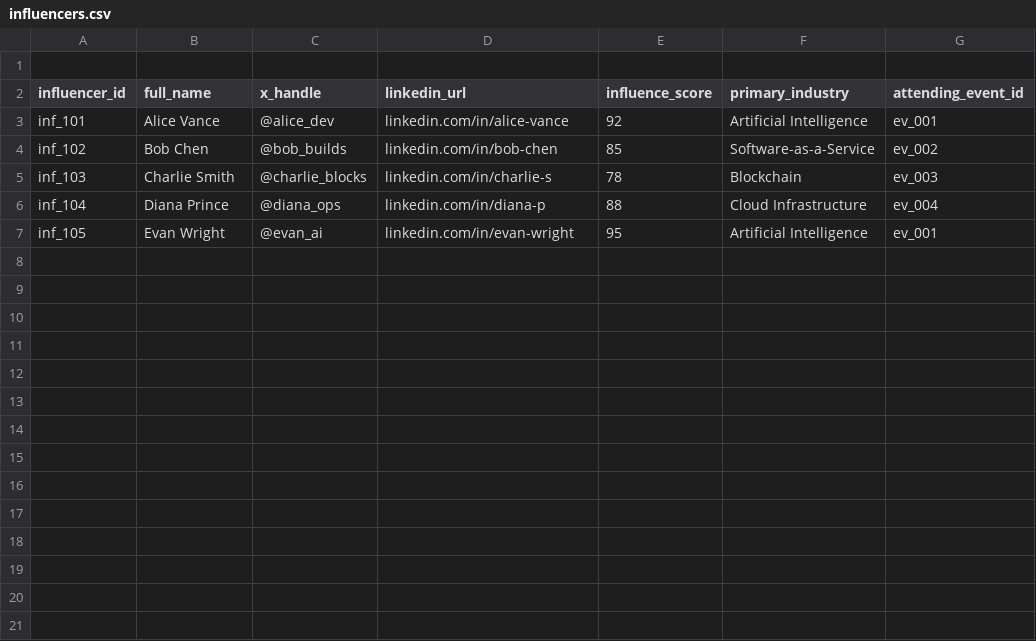
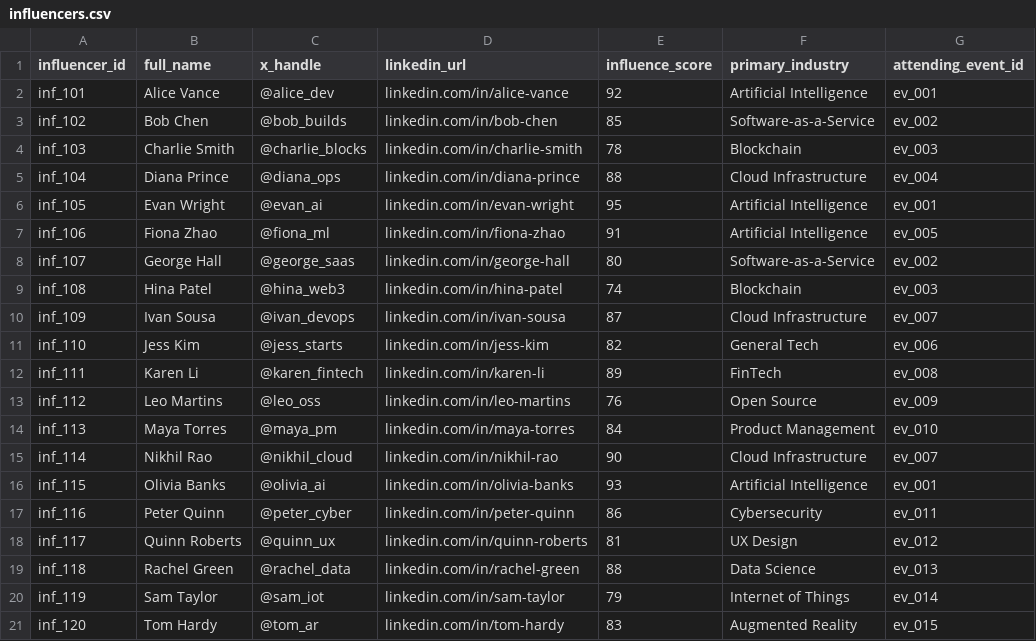
Before and after one commit to kumarketanbansal-hue/personal-agent_AURA, a CSV file: data/influencers.csv, drawn as a sheet; removed rows and columns are numbered as before the commit, all else as after; the diff names each change by its address in the sheet, - before the commit and + after, or states it on an @@ line.

Commit message:
Update influencers.csv format and add new entries
Reformatted CSV file by removing leading whitespace and added new influencers.

```diff
--- a/data/influencers.csv
+++ b/data/influencers.csv
-row 1: (empty)
-D4 (linkedin_url): linkedin.com/in/charlie-s
+D4 (linkedin_url): linkedin.com/in/charlie-smith
-D5 (linkedin_url): linkedin.com/in/diana-p
+D5 (linkedin_url): linkedin.com/in/diana-prince
+row 7: inf_106 | Fiona Zhao | @fiona_ml | linkedin.com/in/fiona-zhao | 91 | Artificial Intelligence | ev_005
+row 8: inf_107 | George Hall | @george_saas | linkedin.com/in/george-hall | 80 | Software-as-a-Service | ev_002
+row 9: inf_108 | Hina Patel | @hina_web3 | linkedin.com/in/hina-patel | 74 | Blockchain | ev_003
+row 10: inf_109 | Ivan Sousa | @ivan_devops | linkedin.com/in/ivan-sousa | 87 | Cloud Infrastructure | ev_007
+row 11: inf_110 | Jess Kim | @jess_starts | linkedin.com/in/jess-kim | 82 | General Tech | ev_006
+row 12: inf_111 | Karen Li | @karen_fintech | linkedin.com/in/karen-li | 89 | FinTech | ev_008
+row 13: inf_112 | Leo Martins | @leo_oss | linkedin.com/in/leo-martins | 76 | Open Source | ev_009
+row 14: inf_113 | Maya Torres | @maya_pm | linkedin.com/in/maya-torres | 84 | Product Management | ev_010
+row 15: inf_114 | Nikhil Rao | @nikhil_cloud | linkedin.com/in/nikhil-rao | 90 | Cloud Infrastructure | ev_007
+row 16: inf_115 | Olivia Banks | @olivia_ai | linkedin.com/in/olivia-banks | 93 | Artificial Intelligence | ev_001
+row 17: inf_116 | Peter Quinn | @peter_cyber | linkedin.com/in/peter-quinn | 86 | Cybersecurity | ev_011
+row 18: inf_117 | Quinn Roberts | @quinn_ux | linkedin.com/in/quinn-roberts | 81 | UX Design | ev_012
+row 19: inf_118 | Rachel Green | @rachel_data | linkedin.com/in/rachel-green | 88 | Data Science | ev_013
+row 20: inf_119 | Sam Taylor | @sam_iot | linkedin.com/in/sam-taylor | 79 | Internet of Things | ev_014
+row 21: inf_120 | Tom Hardy | @tom_ar | linkedin.com/in/tom-hardy | 83 | Augmented Reality | ev_015
```
